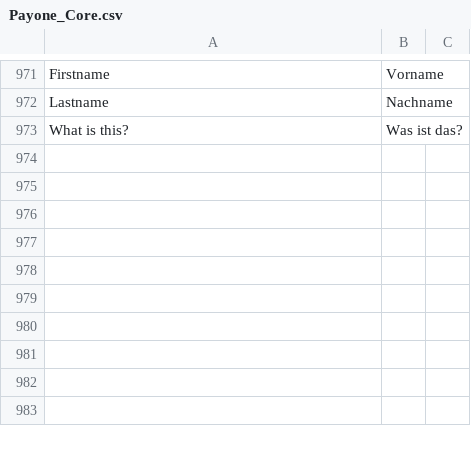
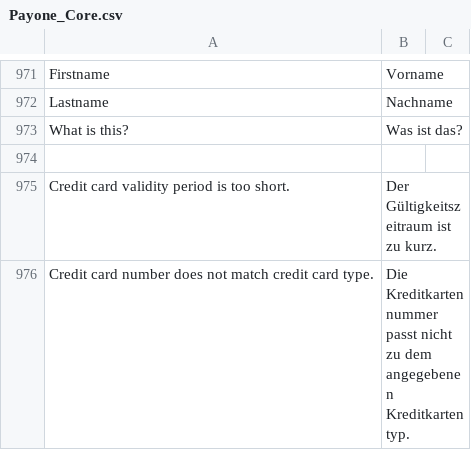
Before and after one commit to quafzi/payone-magento, a CSV file: app/locale/de_DE/Payone_Core.csv, drawn as a sheet; only a part is shown, gaps mark what is left out; the diff names each change by its address in the sheet, - before the commit and + after, or states it on an @@ line.

Commit message:
Update translation file

```diff
--- a/app/locale/de_DE/Payone_Core.csv
+++ b/app/locale/de_DE/Payone_Core.csv
+row 974: (empty)
+row 975: Credit card validity period is too short. | Der Gültigkeitszeitraum ist zu kurz.
+row 976: Credit card number does not match credit card type. | Die Kreditkartennummer passt nicht zu dem angegebenen Kreditkartentyp.
```
